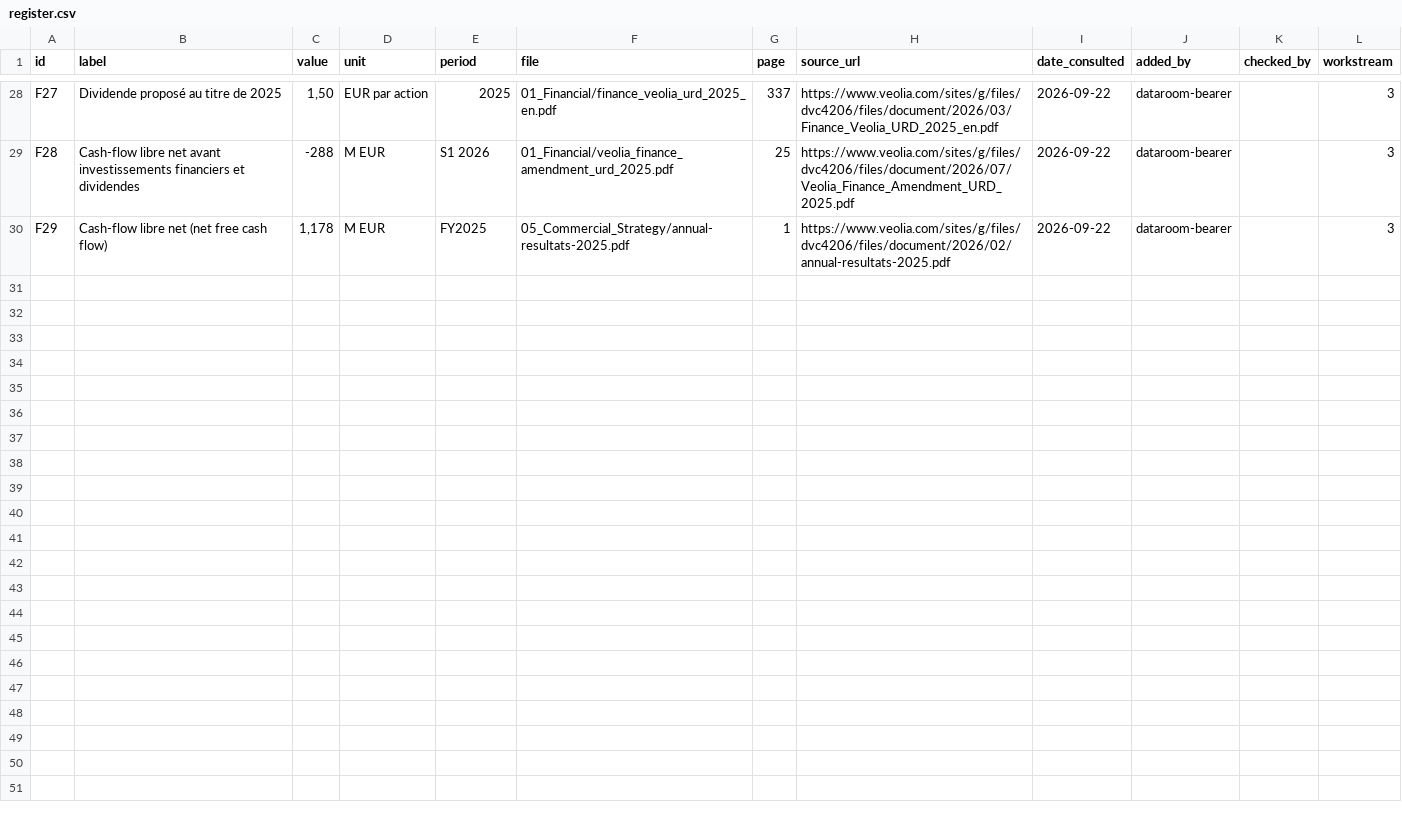
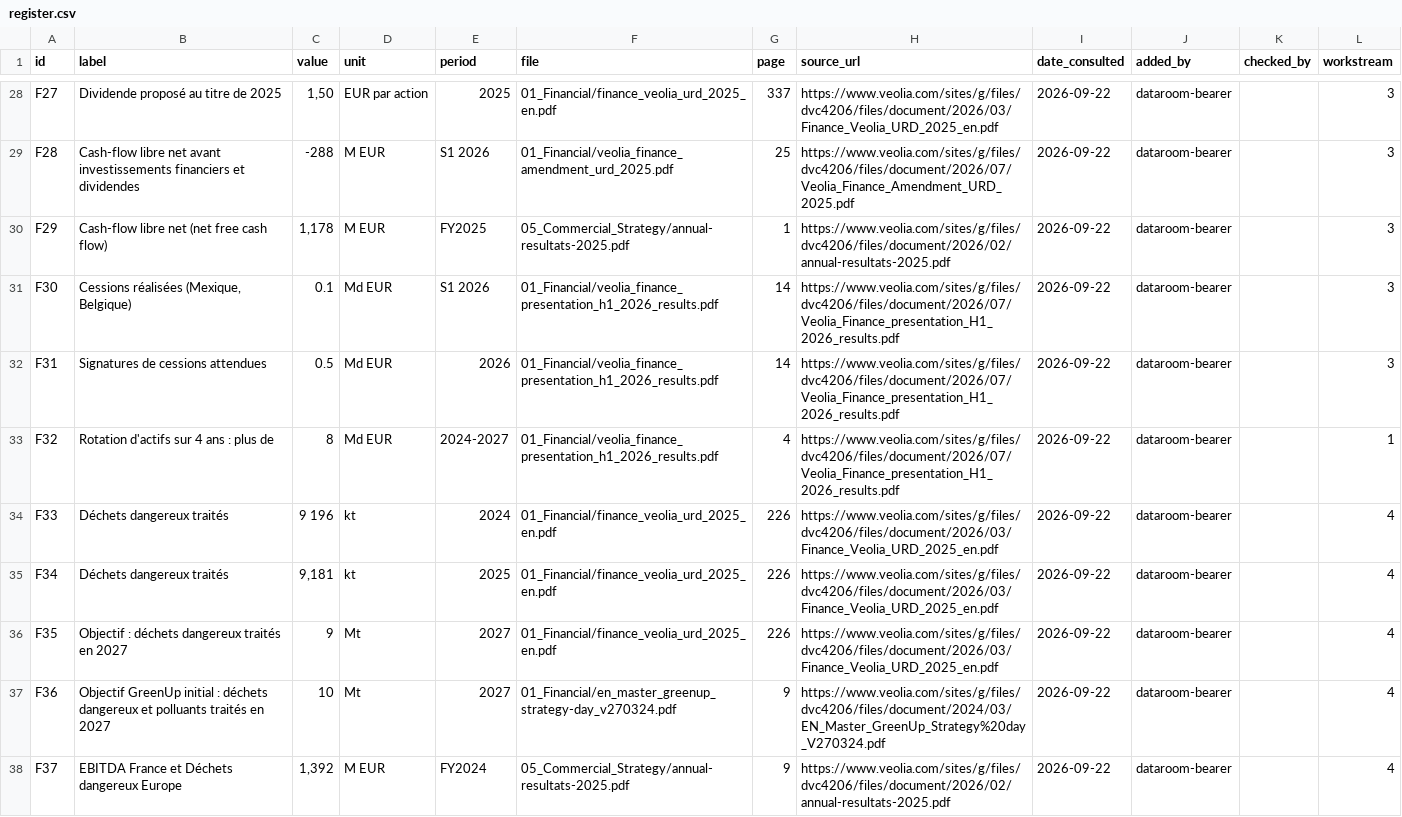
Before and after one commit to PurpleGuys/VPS-dataroom-lecture-seule-, a CSV file: 00_Admin/register.csv, drawn as a sheet; only a part is shown, gaps mark what is left out; the diff covers the shown part only.

Commit message:
Dépôt via MCP : register.csv

```diff
--- a/00_Admin/register.csv
+++ b/00_Admin/register.csv
@@ -30 +30,9 @@ F28,Cash-flow libre net avant investissements financiers et dividendes,-288,M EU
 F29,Cash-flow libre net (net free cash flow),"1,178",M EUR,FY2025,05_Commercial_Strategy/annual-resultats-2025.pdf,1,https://www.veolia.com/sites/g/files/dvc4206/files/document/2026/02/annual-resultats-2025.pdf,2026-09-22,dataroom-bearer,,3
+F30,"Cessions réalisées (Mexique, Belgique)",0.1,Md EUR,S1 2026,01_Financial/veolia_finance_presentation_h1_2026_results.pdf,14,https://www.veolia.com/sites/g/files/dvc4206/files/document/2026/07/Veolia_Finance_presentation_H1_2026_results.pdf,2026-09-22,dataroom-bearer,,3
+F31,Signatures de cessions attendues,0.5,Md EUR,2026,01_Financial/veolia_finance_presentation_h1_2026_results.pdf,14,https://www.veolia.com/sites/g/files/dvc4206/files/document/2026/07/Veolia_Finance_presentation_H1_2026_results.pdf,2026-09-22,dataroom-bearer,,3
+F32,Rotation d'actifs sur 4 ans : plus de,8,Md EUR,2024-2027,01_Financial/veolia_finance_presentation_h1_2026_results.pdf,4,https://www.veolia.com/sites/g/files/dvc4206/files/document/2026/07/Veolia_Finance_presentation_H1_2026_results.pdf,2026-09-22,dataroom-bearer,,1
+F33,Déchets dangereux traités,9 196,kt,2024,01_Financial/finance_veolia_urd_2025_en.pdf,226,https://www.veolia.com/sites/g/files/dvc4206/files/document/2026/03/Finance_Veolia_URD_2025_en.pdf,2026-09-22,dataroom-bearer,,4
+F34,Déchets dangereux traités,"9,181",kt,2025,01_Financial/finance_veolia_urd_2025_en.pdf,226,https://www.veolia.com/sites/g/files/dvc4206/files/document/2026/03/Finance_Veolia_URD_2025_en.pdf,2026-09-22,dataroom-bearer,,4
+F35,Objectif : déchets dangereux traités en 2027,9,Mt,2027,01_Financial/finance_veolia_urd_2025_en.pdf,226,https://www.veolia.com/sites/g/files/dvc4206/files/document/2026/03/Finance_Veolia_URD_2025_en.pdf,2026-09-22,dataroom-bearer,,4
+F36,Objectif GreenUp initial : déchets dangereux et polluants traités en 2027,10,Mt,2027,01_Financial/en_master_greenup_strategy-day_v270324.pdf,9,https://www.veolia.com/sites/g/files/dvc4206/files/document/2024/03/EN_Master_GreenUp_Strategy%20day_V270324.pdf,2026-09-22,dataroom-bearer,,4
+F37,EBITDA France et Déchets dangereux Europe,"1,392",M EUR,FY2024,05_Commercial_Strategy/annual-resultats-2025.pdf,9,https://www.veolia.com/sites/g/files/dvc4206/files/document/2026/02/annual-resultats-2025.pdf,2026-09-22,dataroom-bearer,,4
```
Also changed, not shown: 8 added rows elsewhere in this file.
